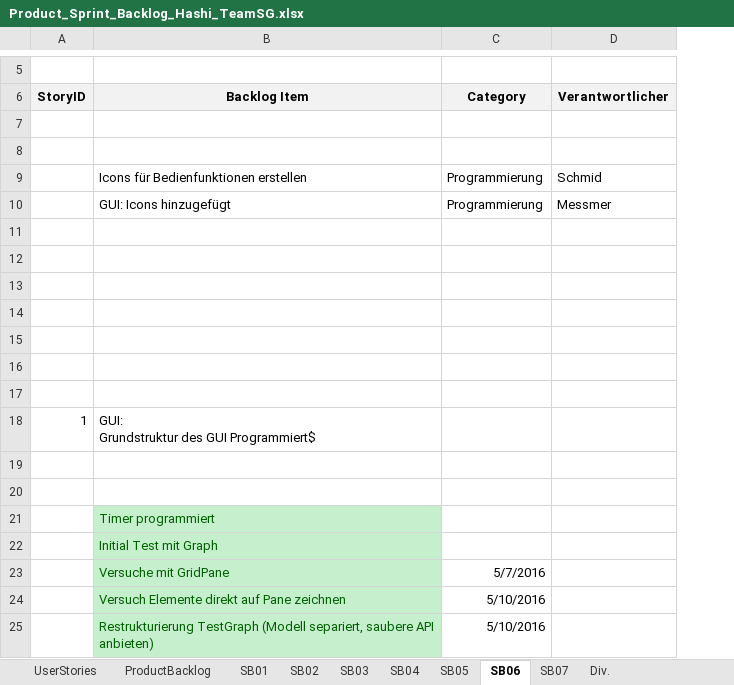
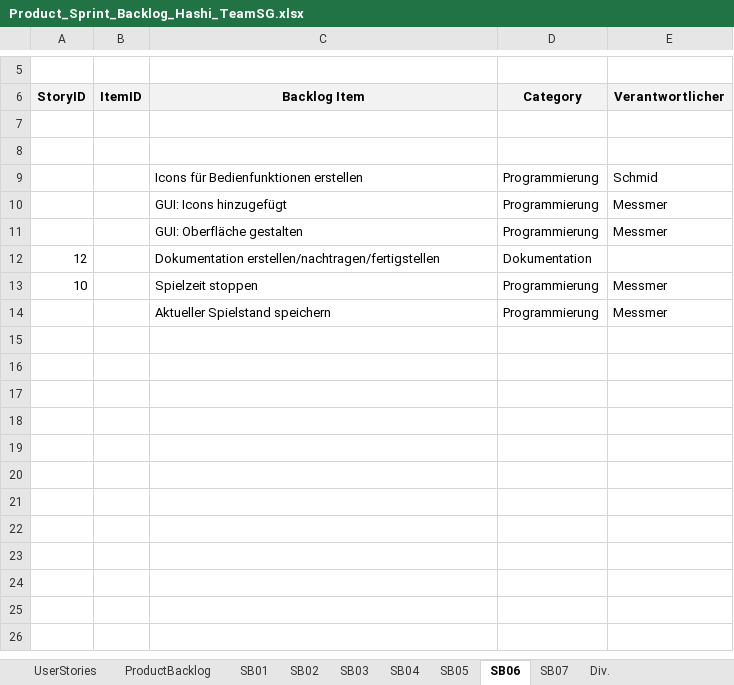
Before and after one commit to SWEHashiSG/hashi, an Excel workbook: documentation/Product_Sprint_Backlog_Hashi_TeamSG.xlsx, sheet SB06, drawn as a sheet; only a part is shown, gaps mark what is left out; values as stored, in another font and other column widths than the file's, no borders; removed rows and columns are numbered as before the commit, all else as after; ↵ is a line break in a cell; the diff covers the shown part only; the diff names each change by its address in the sheet, - before the commit and + after, or states it on an @@ line.

```diff
--- a/documentation/Product_Sprint_Backlog_Hashi_TeamSG.xlsx (sheet SB06)
+++ b/documentation/Product_Sprint_Backlog_Hashi_TeamSG.xlsx (sheet SB06)
+column B (ItemID), empty
-row 11: (empty)
+row 11:  |  | GUI: Oberfläche gestalten | Programmierung | Messmer
-row 12: (empty)
+row 12: 12 |  | Dokumentation erstellen/nachtragen/fertigstellen | Dokumentation
-row 13: (empty)
+row 13: 10 |  | Spielzeit stoppen | Programmierung | Messmer
-row 14: (empty)
+row 14:  |  | Aktueller Spielstand speichern | Programmierung | Messmer
-row 15: (empty)
-row 16: (empty)
-row 17: (empty)
-row 18: 1 | GUI: ↵ Grundstruktur des GUI Programmiert$
-row 19: (empty)
-row 20: (empty)
-row 21:  | Timer programmiert
-row 22:  | Initial Test mit Graph
-row 23:  | Versuche mit GridPane | 5/7/2016
-row 24:  | Versuch Elemente direkt auf Pane zeichnen | 5/10/2016
-row 25:  | Restrukturierung TestGraph (Modell separiert, saubere API anbieten) | 5/10/2016
```
Also changed, not shown: 13 removed rows elsewhere in this sheet, sheet SB07, sheet ProductBacklog, sheet SB05, sheet SB02, sheet SB04, sheet UserStories, 3 more sheets.
